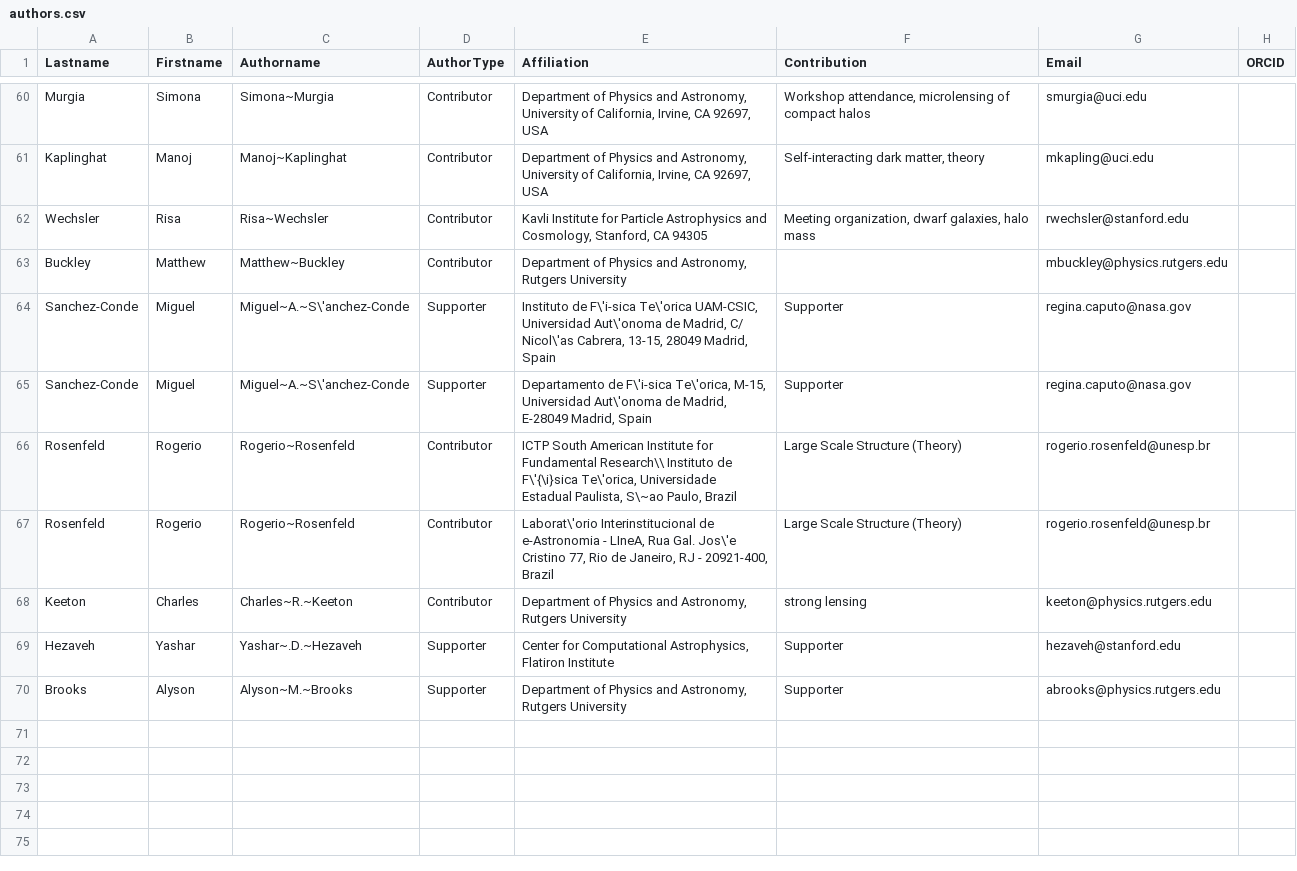
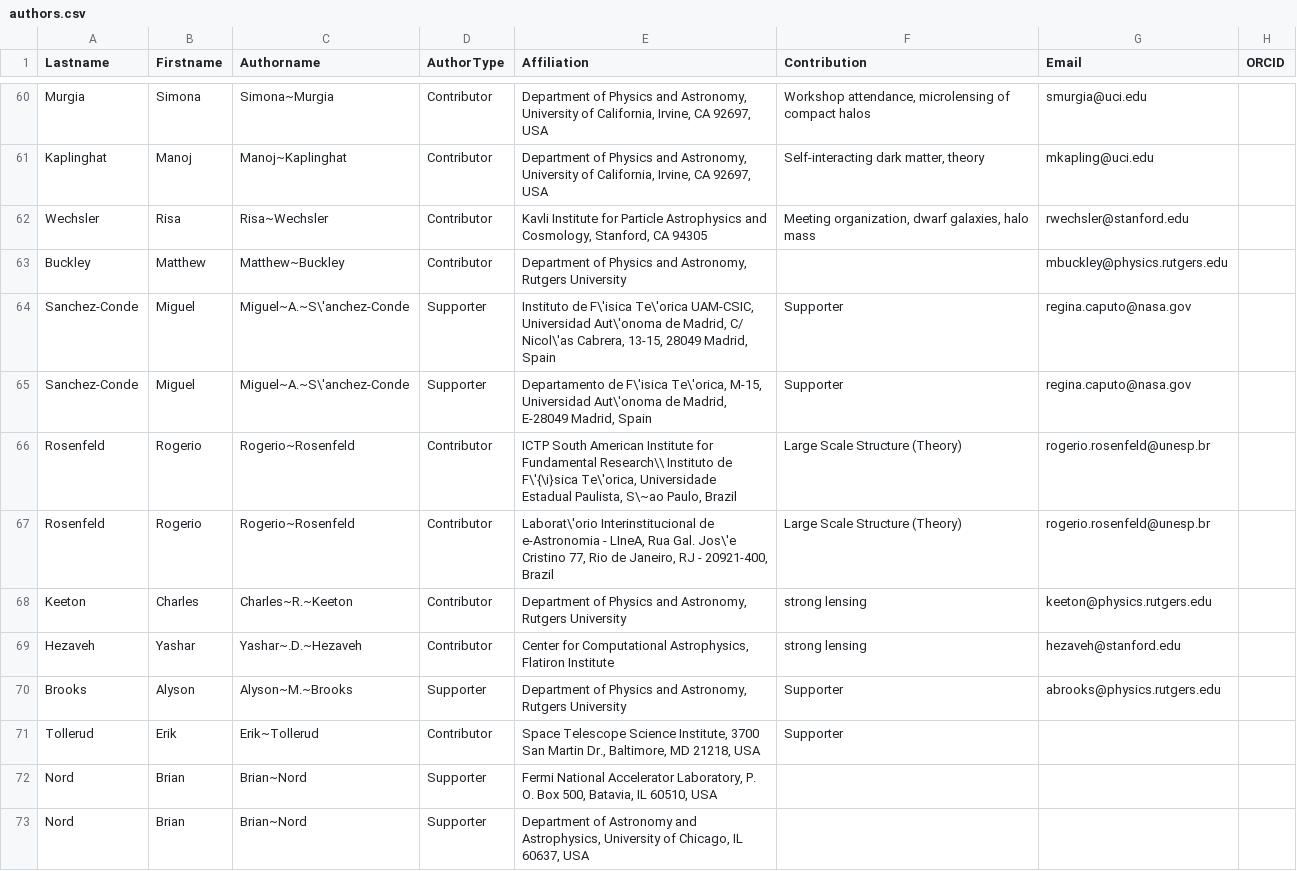
Before and after one commit to lsstdarkmatter/dark-matter-paper, a CSV file: authors.csv, drawn as a sheet; only a part is shown, gaps mark what is left out; the diff covers the shown part only.

Commit message:
authors

```diff
--- a/authors.csv
+++ b/authors.csv
@@ -63,4 +63,4 @@ Wechsler,Risa,Risa~Wechsler,Contributor,"Kavli Institute for Particle Astrophysi
 Buckley,Matthew,Matthew~Buckley,Contributor,"Department of Physics and Astronomy, Rutgers University",,mbuckley@physics.rutgers.edu,
-Sanchez-Conde,Miguel,Miguel~A.~S\'anchez-Conde,Supporter,"Instituto de F\'i-sica Te\'orica UAM-CSIC, Universidad Aut\'onoma de Madrid, C/ Nicol\'as Cabrera, 13-15, 28049 Madrid, Spain",Supporter,regina.caputo@nasa.gov,
-Sanchez-Conde,Miguel,Miguel~A.~S\'anchez-Conde,Supporter,"Departamento de F\'i-sica Te\'orica, M-15, Universidad Aut\'onoma de Madrid, E-28049 Madrid, Spain",Supporter,regina.caputo@nasa.gov,
+Sanchez-Conde,Miguel,Miguel~A.~S\'anchez-Conde,Supporter,"Instituto de F\'isica Te\'orica UAM-CSIC, Universidad Aut\'onoma de Madrid, C/ Nicol\'as Cabrera, 13-15, 28049 Madrid, Spain",Supporter,regina.caputo@nasa.gov,
+Sanchez-Conde,Miguel,Miguel~A.~S\'anchez-Conde,Supporter,"Departamento de F\'isica Te\'orica, M-15, Universidad Aut\'onoma de Madrid, E-28049 Madrid, Spain",Supporter,regina.caputo@nasa.gov,
 Rosenfeld,Rogerio,Rogerio~Rosenfeld,Contributor,"ICTP South American Institute for Fundamental Research\\ Instituto de F\'{\i}sica Te\'orica, Universidade Estadual Paulista, S\~ao Paulo, Brazil",Large Scale Structure (Theory),rogerio.rosenfeld@unesp.br,
@@ -68,3 +68,6 @@ Rosenfeld,Rogerio,Rogerio~Rosenfeld,Contributor,"Laborat\'orio Interinstituciona
 Keeton,Charles,Charles~R.~Keeton,Contributor,"Department of Physics and Astronomy, Rutgers University",strong lensing,keeton@physics.rutgers.edu,
-Hezaveh,Yashar,Yashar~.D.~Hezaveh,Supporter,"Center for Computational Astrophysics, Flatiron Institute",Supporter,hezaveh@stanford.edu,
+Hezaveh,Yashar,Yashar~.D.~Hezaveh,Contributor,"Center for Computational Astrophysics, Flatiron Institute",strong lensing,hezaveh@stanford.edu,
 Brooks,Alyson,Alyson~M.~Brooks,Supporter,"Department of Physics and Astronomy, Rutgers University",Supporter,abrooks@physics.rutgers.edu,
+Tollerud,Erik,Erik~Tollerud,Contributor,"Space Telescope Science Institute, 3700 San Martin Dr., Baltimore, MD 21218, USA",Supporter,,
+Nord,Brian,Brian~Nord,Supporter,"Fermi National Accelerator Laboratory, P. O. Box 500, Batavia, IL 60510, USA",,,
+Nord,Brian,Brian~Nord,Supporter,"Department of Astronomy and Astrophysics, University of Chicago, IL 60637, USA",,,
```
Also changed, not shown: 10 added rows and 1 edited cell elsewhere in this file, 1 other file.
